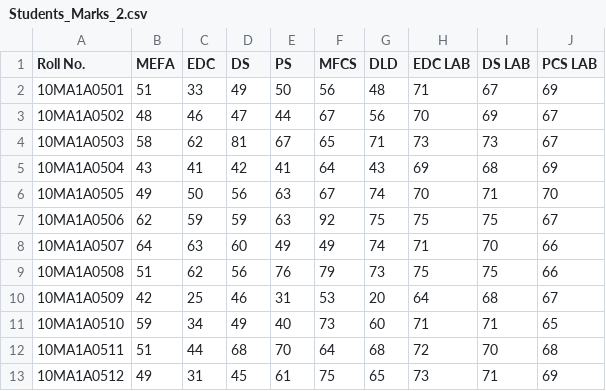
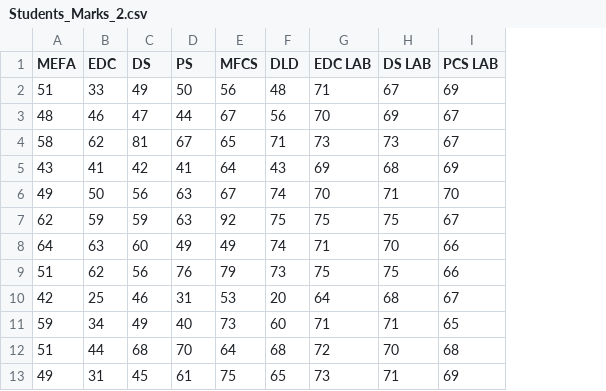
Before and after one commit to amit-sharma-hyd/axs-public, a CSV file: training/Students_Marks_2.csv, drawn as a sheet; only a part is shown; the diff names each change by its address in the sheet, - before the commit and + after, or states it on an @@ line.

Commit message:
updated data

```diff
--- a/training/Students_Marks_2.csv
+++ b/training/Students_Marks_2.csv
-column A (Roll No.), rows 2-13: 10MA1A0501 | 10MA1A0502 | 10MA1A0503 | 10MA1A0504 | 10MA1A0505 | 10MA1A0506 | 10MA1A0507 | 10MA1A0508 | 10MA1A0509 | 10MA1A0510 | 10MA1A0511 | 10MA1A0512
```
